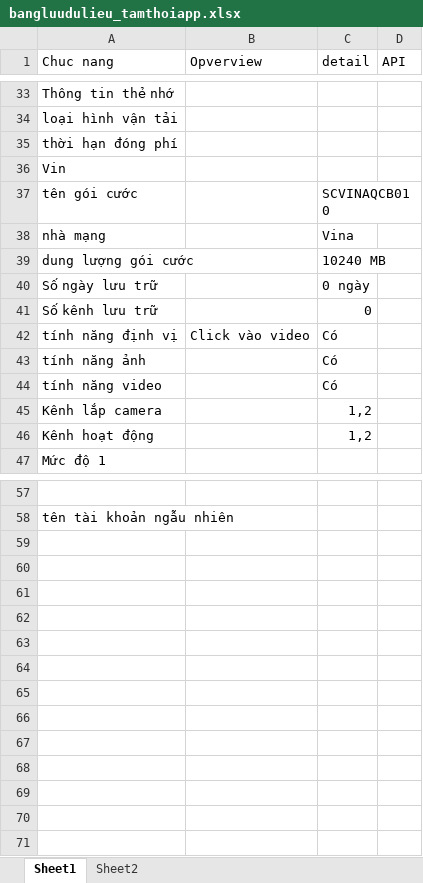
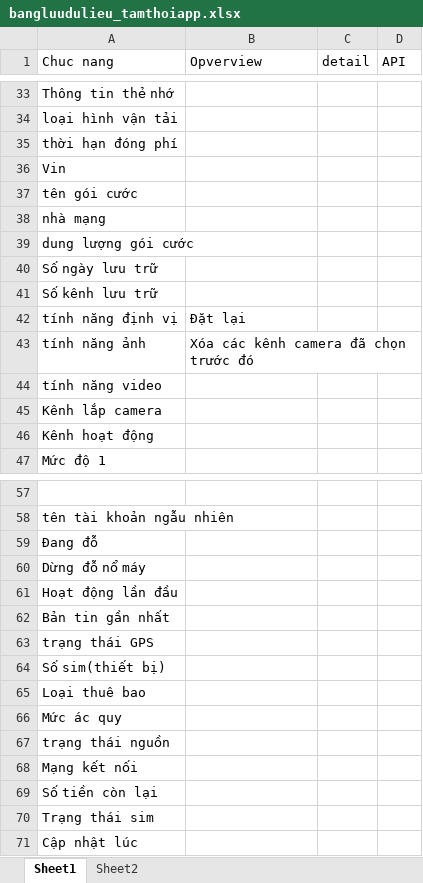
Before and after one commit to truongvck3313/BA_GPS_APP, an Excel workbook: bangluudulieu_tamthoiapp.xlsx, sheet Sheet1, drawn as a sheet; only a part is shown, gaps mark what is left out; values as stored, in another font and other column widths than the file's, no cell formats; the diff covers the shown part only; the diff names each change by its address in the sheet, - before the commit and + after, or states it on an @@ line.

```diff
--- a/bangluudulieu_tamthoiapp.xlsx (sheet Sheet1)
+++ b/bangluudulieu_tamthoiapp.xlsx (sheet Sheet1)
-C37 (detail): SCVINAQCB010
+C37 (detail): (empty)
-C38 (detail): Vina
+C38 (detail): (empty)
-C39 (detail): 10240 MB
+C39 (detail): (empty)
-C40 (detail): 0 ngày
+C40 (detail): (empty)
-C41 (detail): 0
+C41 (detail): (empty)
-B42 (Opverview): Click vào video
+B42 (Opverview): Đặt lại
-C42:C44 (detail): Có
+C42:C44 (detail): (empty)
-B43 (Opverview): (empty)
+B43 (Opverview): Xóa các kênh camera đã chọn trước đó
-C45:C46 (detail): 1,2
+C45:C46 (detail): (empty)
+row 59: Đang đỗ
+row 60: Dừng đỗ nổ máy
+row 61: Hoạt động lần đầu
+row 62: Bản tin gần nhất
+row 63: trạng thái GPS
+row 64: Số sim(thiết bị)
+row 65: Loại thuê bao
+row 66: Mức ác quy
+row 67: trạng thái nguồn
+row 68: Mạng kết nối
+row 69: Số tiền còn lại
+row 70: Trạng thái sim
+row 71: Cập nhật lúc
```
Also changed, not shown: 1 added row, 1 removed row and 25 edited cells elsewhere in this sheet, cell formats, GPS_APPChecklistForAutoTest.xlsx, 13 other files.
